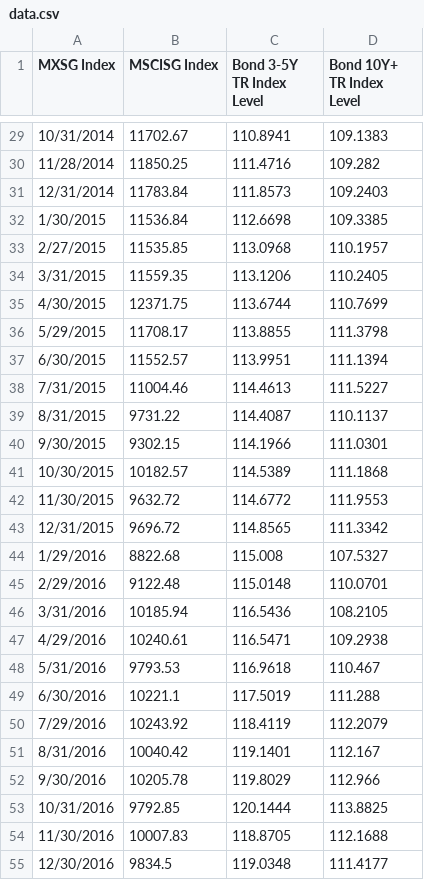
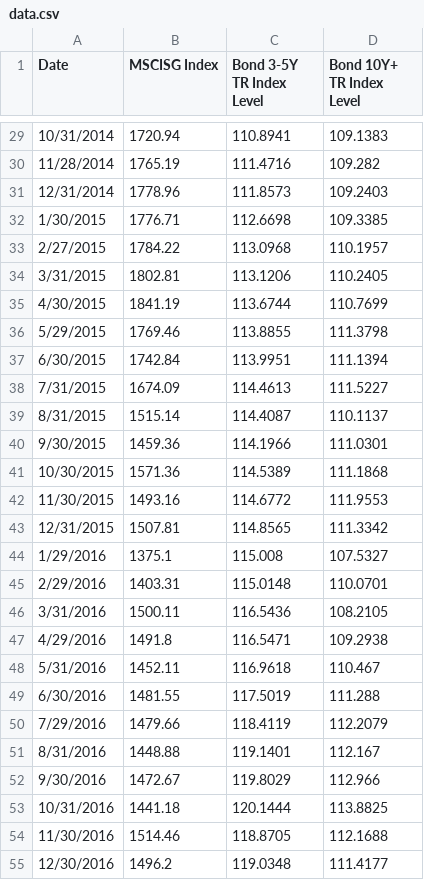
Before and after one commit to sjv1030/allocation_simulator, a CSV file: data.csv, drawn as a sheet; only a part is shown, gaps mark what is left out; the diff covers the shown part only.

```diff
--- a/data.csv
+++ b/data.csv
@@ -1 +1 @@
-MXSG Index,MSCISG Index,Bond 3-5Y TR Index Level,Bond 10Y+ TR Index Level
+Date,MSCISG Index,Bond 3-5Y TR Index Level,Bond 10Y+ TR Index Level
@@ -29,27 +29,27 @@ MXSG Index,MSCISG Index,Bond 3-5Y TR Index Level,Bond 10Y+ TR Index Level
-10/31/2014,11702.67,110.8941,109.1383
-11/28/2014,11850.25,111.4716,109.282
-12/31/2014,11783.84,111.8573,109.2403
-1/30/2015,11536.84,112.6698,109.3385
-2/27/2015,11535.85,113.0968,110.1957
-3/31/2015,11559.35,113.1206,110.2405
-4/30/2015,12371.75,113.6744,110.7699
-5/29/2015,11708.17,113.8855,111.3798
-6/30/2015,11552.57,113.9951,111.1394
-7/31/2015,11004.46,114.4613,111.5227
-8/31/2015,9731.22,114.4087,110.1137
-9/30/2015,9302.15,114.1966,111.0301
-10/30/2015,10182.57,114.5389,111.1868
-11/30/2015,9632.72,114.6772,111.9553
-12/31/2015,9696.72,114.8565,111.3342
-1/29/2016,8822.68,115.008,107.5327
-2/29/2016,9122.48,115.0148,110.0701
-3/31/2016,10185.94,116.5436,108.2105
-4/29/2016,10240.61,116.5471,109.2938
-5/31/2016,9793.53,116.9618,110.467
-6/30/2016,10221.1,117.5019,111.288
-7/29/2016,10243.92,118.4119,112.2079
-8/31/2016,10040.42,119.1401,112.167
-9/30/2016,10205.78,119.8029,112.966
-10/31/2016,9792.85,120.1444,113.8825
-11/30/2016,10007.83,118.8705,112.1688
-12/30/2016,9834.5,119.0348,111.4177
+10/31/2014,1720.94,110.8941,109.1383
+11/28/2014,1765.19,111.4716,109.282
+12/31/2014,1778.96,111.8573,109.2403
+1/30/2015,1776.71,112.6698,109.3385
+2/27/2015,1784.22,113.0968,110.1957
+3/31/2015,1802.81,113.1206,110.2405
+4/30/2015,1841.19,113.6744,110.7699
+5/29/2015,1769.46,113.8855,111.3798
+6/30/2015,1742.84,113.9951,111.1394
+7/31/2015,1674.09,114.4613,111.5227
+8/31/2015,1515.14,114.4087,110.1137
+9/30/2015,1459.36,114.1966,111.0301
+10/30/2015,1571.36,114.5389,111.1868
+11/30/2015,1493.16,114.6772,111.9553
+12/31/2015,1507.81,114.8565,111.3342
+1/29/2016,1375.1,115.008,107.5327
+2/29/2016,1403.31,115.0148,110.0701
+3/31/2016,1500.11,116.5436,108.2105
+4/29/2016,1491.8,116.5471,109.2938
+5/31/2016,1452.11,116.9618,110.467
+6/30/2016,1481.55,117.5019,111.288
+7/29/2016,1479.66,118.4119,112.2079
+8/31/2016,1448.88,119.1401,112.167
+9/30/2016,1472.67,119.8029,112.966
+10/31/2016,1441.18,120.1444,113.8825
+11/30/2016,1514.46,118.8705,112.1688
+12/30/2016,1496.2,119.0348,111.4177
```
Also changed, not shown: 142 edited cells elsewhere in this file, aligned_returns.csv.
